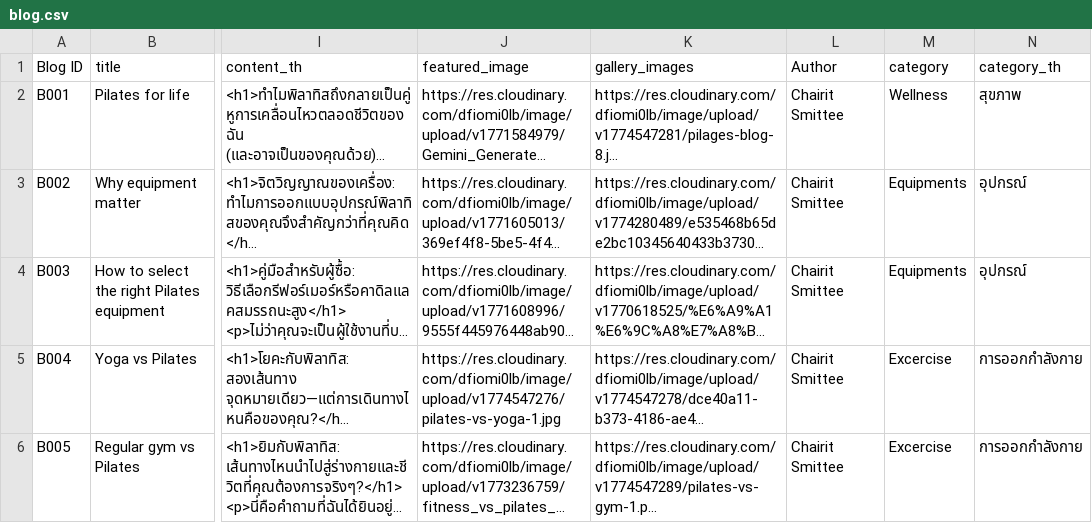
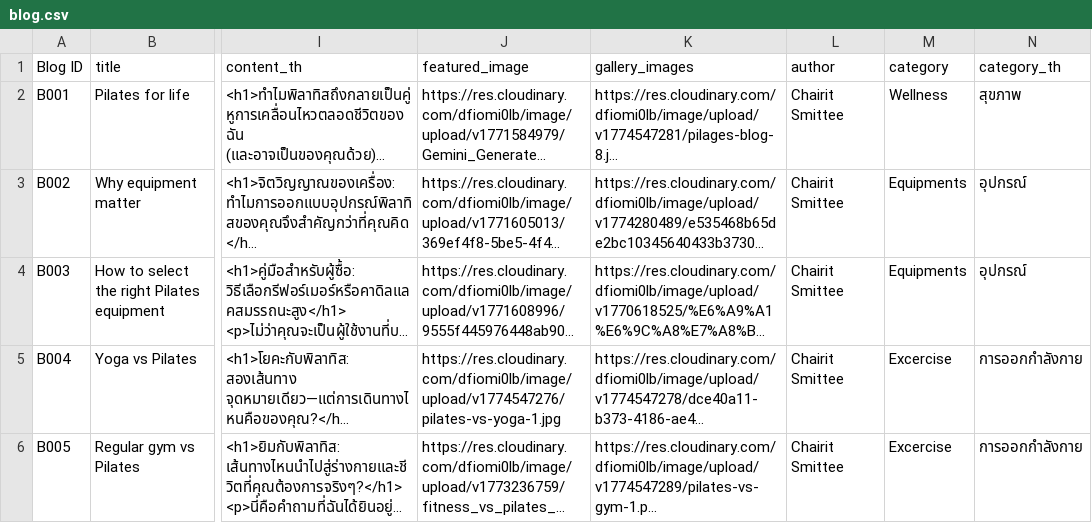
Before and after one commit to Csmittee/i-flexthailand.com, a CSV file: data/blog.csv, drawn as a sheet; only a part is shown, gaps mark what is left out; long unchanged cells end in …; the diff names each change by its address in the sheet, - before the commit and + after, or states it on an @@ line.

Commit message:
Update blog.csv

```diff
--- a/data/blog.csv
+++ b/data/blog.csv
-L1: Author
+L1: author
```
